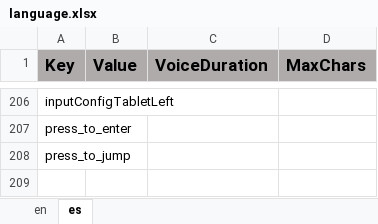
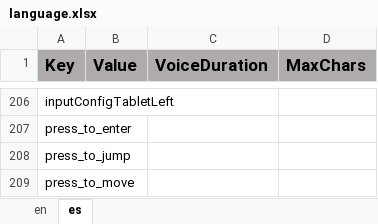
Before and after one commit to ddionisio/LL_RC, an Excel workbook: Language/language.xlsx, sheet es, drawn as a sheet; only a part is shown, gaps mark what is left out; values as stored, in another font and other column widths than the file's, no borders; the diff names each change by its address in the sheet, - before the commit and + after, or states it on an @@ line.

```diff
--- a/Language/language.xlsx (sheet es)
+++ b/Language/language.xlsx (sheet es)
+row 209: press_to_move
```
Also changed, not shown: sheet en, 11 other files.
